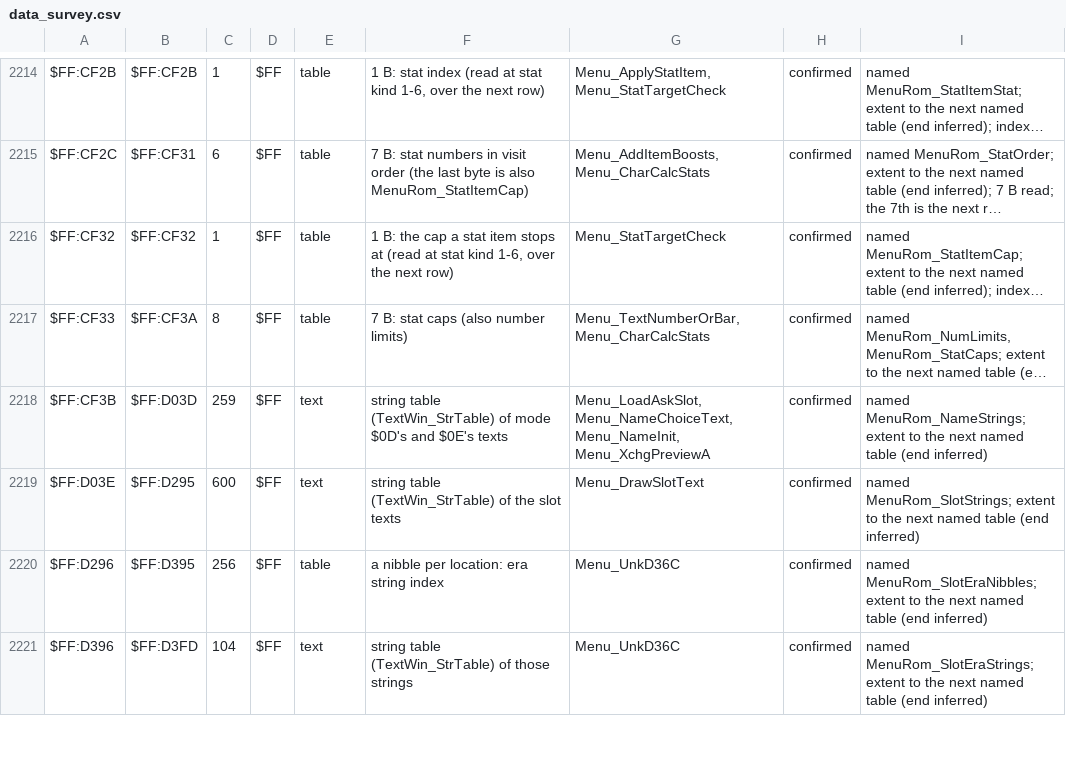
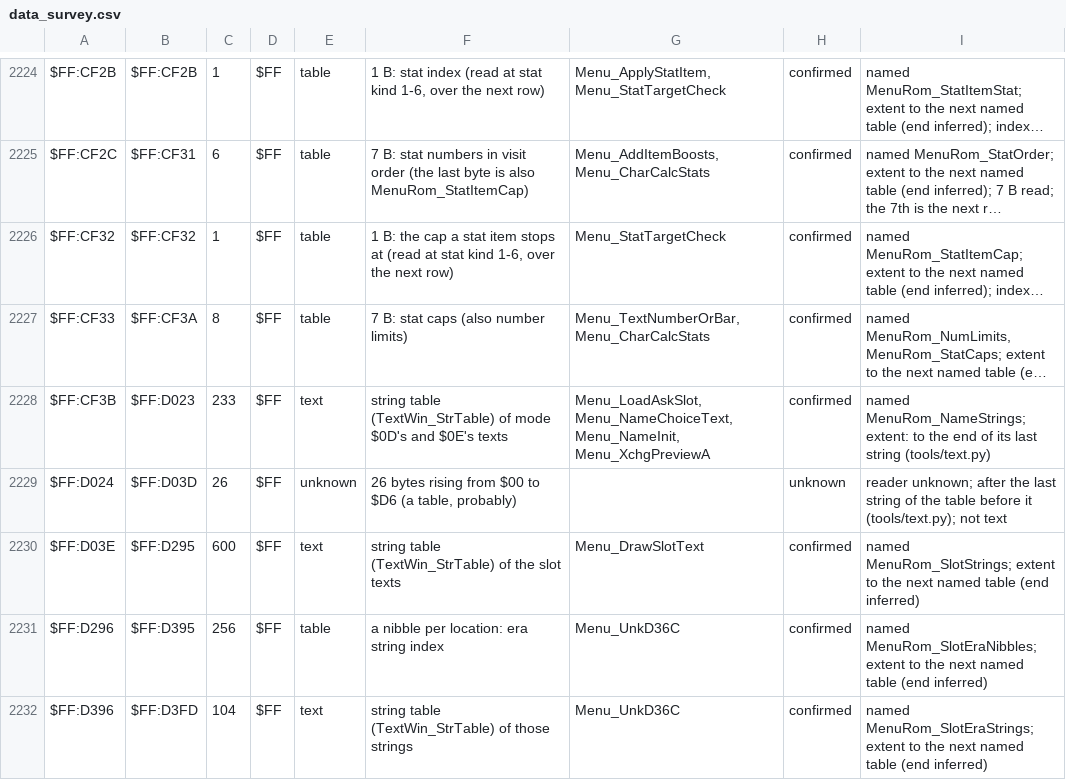
Before and after one commit to ThisIsAkill/ChronoRET, a CSV file: symbols/data_survey.csv, drawn as a sheet; only a part is shown, gaps mark what is left out; long unchanged cells end in …; addresses are those after the commit; the diff covers the shown part only; the diff names each change by its address in the sheet, - before the commit and + after, or states it on an @@ line.

Commit message:
Text: units hold text only; split the non-text tails off the survey rows
The rows whose ends were inferred ran past their text. Their non-text
bytes (fill after the map labels and the menu descriptions, a word table,
the bytes between two pointer tables and their strings, the tails after
the battle script messages, the enemy names, the credits and the name
texts) are now survey rows of their own, extracted as data. Extraction
fails on any byte in a text unit that is not text, the readable form has
no raw-bytes directive left, and verify's text figure says what it counts.

Also: the glyph-run count is 10,883 (tested), the synthetic dictionary in
the tests uses neutral strings, the no-ROM CI job runs tools/test_text.py,
and code $12 with a dictionary operand reads as {ext [entry]}.

```diff
--- a/symbols/data_survey.csv
+++ b/symbols/data_survey.csv
-B2228: $FF:D03D
+B2228: $FF:D023
-C2228: 259
+C2228: 233
-I2228: named MenuRom_NameStrings; extent to the next named table (end inferred)
+I2228: named MenuRom_NameStrings; extent: to the end of its last string (tools/text.py)
+row 2229: $FF:D024 | $FF:D03D | 26 | $FF | unknown | 26 bytes rising from $00 to $D6 (a table, probably) |  | unknown | reader unknown; after the last string of the table before it (tools/text.py); not text
```
Also changed, not shown: 10 added rows and 21 edited cells elsewhere in this file, symbols/data_assets.csv, 9 other files.
